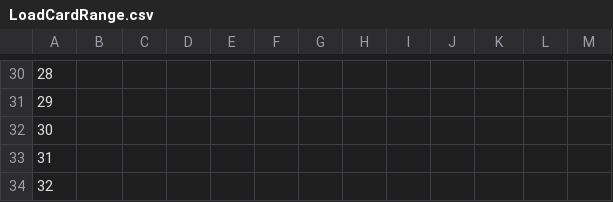
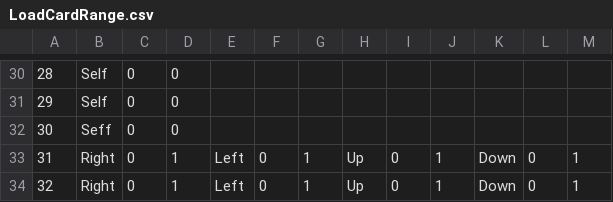
Before and after one commit to tw3333/BoardBattle, a CSV file: ManagedDxlGame/csv/card/LoadCardRange.csv, drawn as a sheet; only a part is shown, gaps mark what is left out; the diff covers the shown part only; the diff names each change by its address in the sheet, - before the commit and + after, or states it on an @@ line.

```diff
--- a/ManagedDxlGame/csv/card/LoadCardRange.csv
+++ b/ManagedDxlGame/csv/card/LoadCardRange.csv
-B30:B31: (empty)
+B30:B31: Self
-C30:C34: (empty)
+C30:C34: 0
-D30:D32: (empty)
+D30:D32: 0
-B32: (empty)
+B32: Seff
-B33:B34: (empty)
+B33:B34: Right
-D33:D34: (empty)
+D33:D34: 1
-E33:E34: (empty)
+E33:E34: Left
-F33:F34: (empty)
+F33:F34: 0
-G33:G34: (empty)
+G33:G34: 1
-H33:H34: (empty)
+H33:H34: Up
-I33:I34: (empty)
+I33:I34: 0
-J33:J34: (empty)
+J33:J34: 1
-K33:K34: (empty)
+K33:K34: Down
-L33:L34: (empty)
+L33:L34: 0
-M33:M34: (empty)
+M33:M34: 1
```
Also changed, not shown: 96 edited cells elsewhere in this file, 4 other files.
